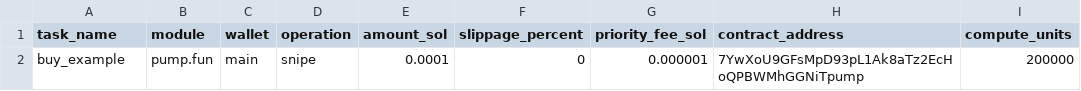
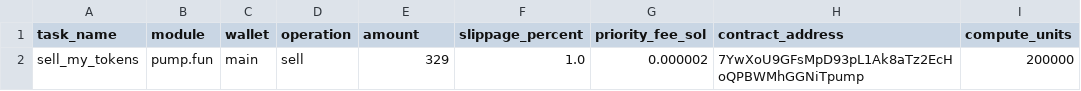
Before and after one commit to RovshanMuradov/solana-bot, a CSV file: configs/tasks.csv, drawn as a sheet.

Commit message:
refactor:  1. Добавлена константа с программным ID для exact-sol: PumpFunExactSolProgramID   2. Создана новая функция createBuyExactSolInstruction для создания инструкции exact-sol   3. Обновлен метод ExecuteSnipe для использования exact-sol программы   4. Удален файл price.go, так как функционал получения цены токена больше не нужен   5. Упрощен механизм обработки slippage в ExecuteSnipe и ExecuteSell
  Теперь бот будет использовать специальную программу pump-fun-exact-sol для покупок с указанием точной суммы SOL, что решает проблему с ошибкой
  BuyZeroAmount. Пользователь указывает в CSV только сумму SOL для покупки и процент проскальзывания, а программа автоматически рассчитывает оптимальное
  количество токенов.

```diff
--- a/configs/tasks.csv
+++ b/configs/tasks.csv
@@ -1,2 +1,2 @@
-task_name,module,wallet,operation,amount_sol,slippage_percent,priority_fee_sol,contract_address,compute_units
-buy_example,pump.fun,main,snipe,0.0001,0,0.000001,7YwXoU9GFsMpD93pL1Ak8aTz2EcHoQPBWMhGGNiTpump,200000
+task_name,module,wallet,operation,amount,slippage_percent,priority_fee_sol,contract_address,compute_units
+sell_my_tokens,pump.fun,main,sell,329,1.0,0.000002,7YwXoU9GFsMpD93pL1Ak8aTz2EcHoQPBWMhGGNiTpump,200000
```
Also changed, not shown: 4 other files.
